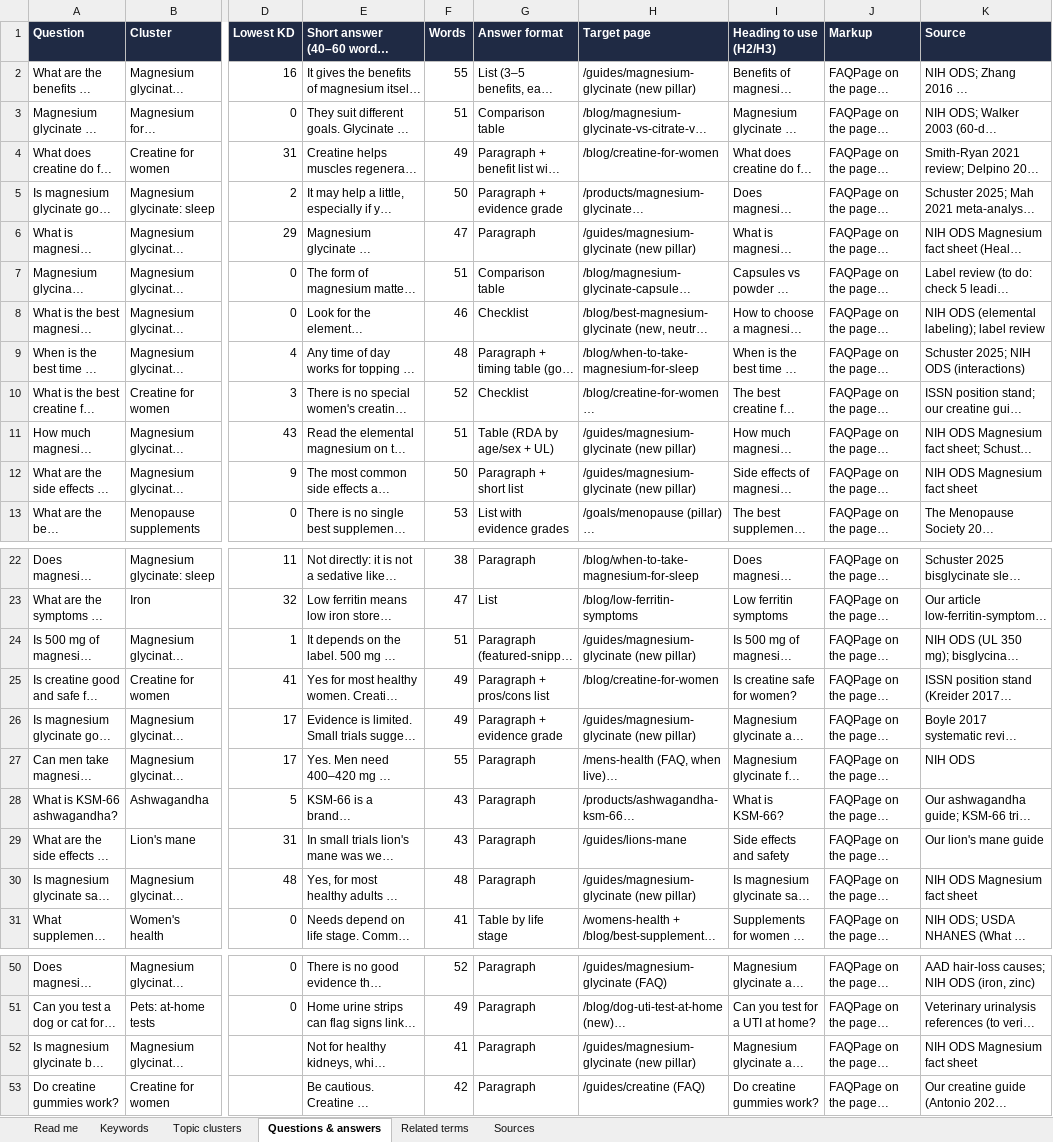
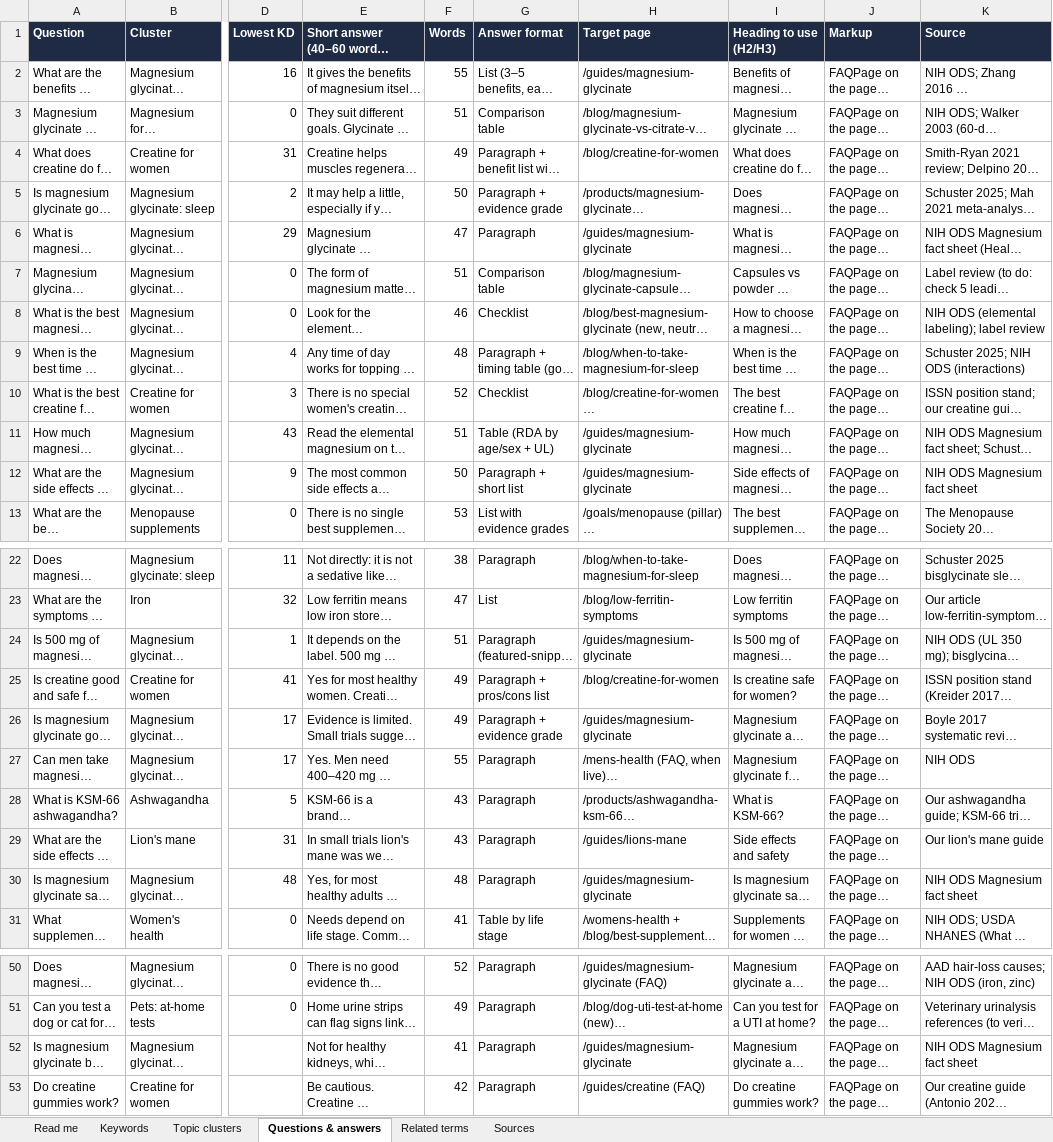
Before and after one commit to Humasci/noovit-shop, an Excel workbook: docs/seo/NOOVIT_SEO_MASTER.xlsx, sheet Questions & answers, drawn as a sheet; only a part is shown, gaps mark what is left out; long unchanged cells end in …; values as stored, in another font and other column widths than the file's, no borders; the diff names each change by its address in the sheet, - before the commit and + after, or states it on an @@ line.

```diff
--- a/docs/seo/NOOVIT_SEO_MASTER.xlsx (sheet Questions & answers)
+++ b/docs/seo/NOOVIT_SEO_MASTER.xlsx (sheet Questions & answers)
-H2 (Target page): /guides/magnesium-glycinate (new pillar)
+H2 (Target page): /guides/magnesium-glycinate
-H6 (Target page): /guides/magnesium-glycinate (new pillar)
+H6 (Target page): /guides/magnesium-glycinate
-H11:H12 (Target page): /guides/magnesium-glycinate (new pillar)
+H11:H12 (Target page): /guides/magnesium-glycinate
-H24 (Target page): /guides/magnesium-glycinate (new pillar)
+H24 (Target page): /guides/magnesium-glycinate
-H26 (Target page): /guides/magnesium-glycinate (new pillar)
+H26 (Target page): /guides/magnesium-glycinate
-H30 (Target page): /guides/magnesium-glycinate (new pillar)
+H30 (Target page): /guides/magnesium-glycinate
-H52 (Target page): /guides/magnesium-glycinate (new pillar)
+H52 (Target page): /guides/magnesium-glycinate
```
Also changed, not shown: sheet Keywords, sheet Topic clusters, sheet Related terms, 9 other files.
